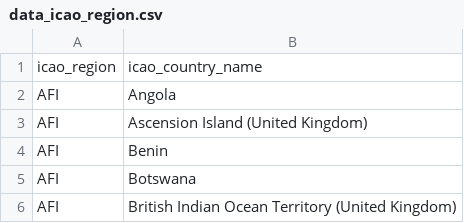
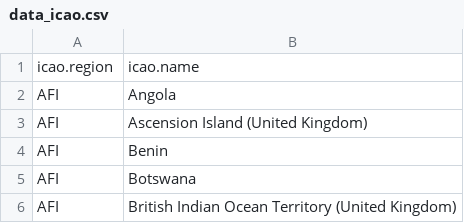
Before and after one commit to vincentarelbundock/countrycode, a CSV file: dictionary/data_icao.csv (was dictionary/data_icao_region.csv), drawn as a sheet; only a part is shown; removed rows and columns are numbered as before the commit, all else as after; the diff names each change by its address in the sheet, - before the commit and + after, or states it on an @@ line.

```diff
--- a/dictionary/data_icao_region.csv
+++ b/dictionary/data_icao.csv
-row 1: icao_region | icao_country_name
+row 1: icao.region | icao.name
```
Also changed, not shown: dictionary/data_static.csv, 11 other files.
